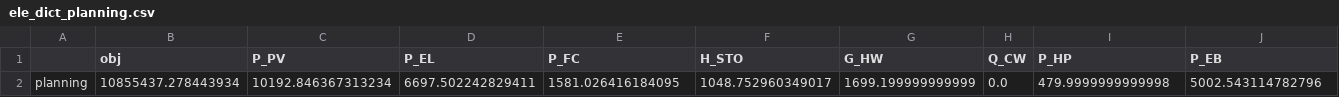
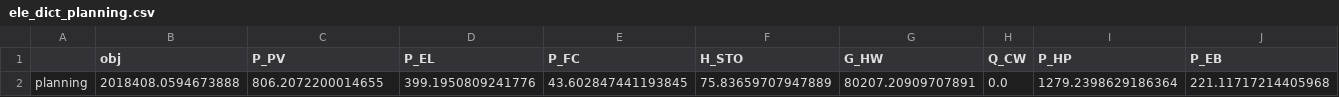
Before and after one commit to FU39/optimization_tutorial, a CSV file: Output/ele_dict_planning.csv, drawn as a sheet; only a part is shown; removed rows and columns are numbered as before the commit, all else as after; rows hold the shown columns only; the diff names each change by its address in the sheet, - before the commit and + after, or states it on an @@ line.

```diff
--- a/Output/ele_dict_planning.csv
+++ b/Output/ele_dict_planning.csv
-row 2: planning | 10855437.278443934 | 10192.846367313234 | 6697.502242829411 | 1581.026416184095 | 1048.752960349017 | 1699.199999999999 | 0.0 | 479.9999999999998 | 5002.543114782796
+row 2: planning | 2018408.0594673888 | 806.2072200014655 | 399.1950809241776 | 43.602847441193845 | 75.83659707947889 | 80207.20909707891 | 0.0 | 1279.2398629186364 | 221.11717214405968
```
Also changed, not shown: Output/cool_dict_planning.csv, Output/dict_planning.csv, 5 other files.
